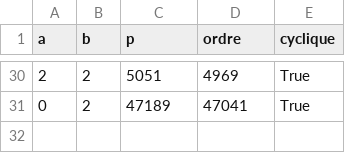
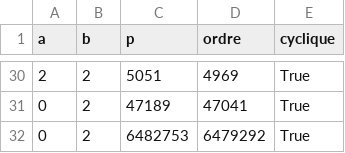
Before and after one commit to rd-cpu/tipe, a CSV file: crack/CE.csv, drawn as a sheet; only a part is shown, gaps mark what is left out; the diff names each change by its address in the sheet, - before the commit and + after, or states it on an @@ line.

```diff
--- a/crack/CE.csv
+++ b/crack/CE.csv
+row 32: 0 | 2 | 6482753 | 6479292 | True
```
Also changed, not shown: 8 other files.
